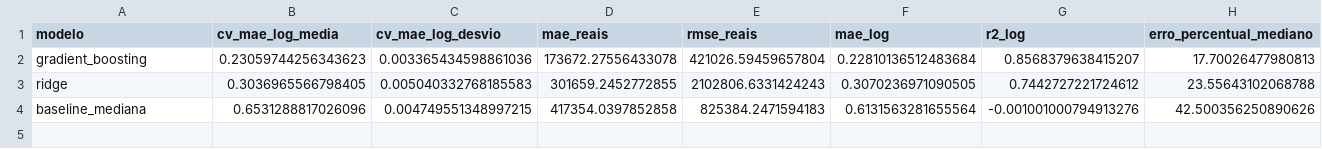
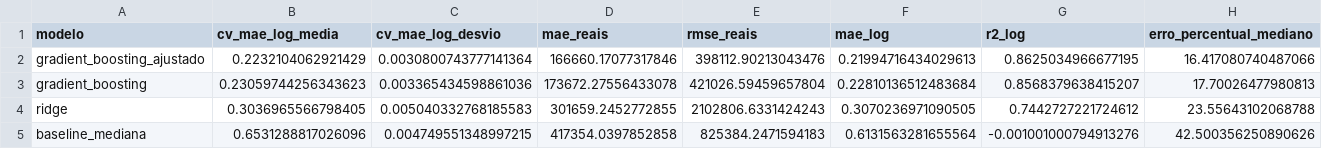
Before and after one commit to Vitoreism/Projeto-Aprendizagem-Maquina, a CSV file: data/processed/resultados_modelos.csv, drawn as a sheet; the diff names each change by its address in the sheet, - before the commit and + after, or states it on an @@ line.

Commit message:
feat(models): busca de hiperparametros com GroupKFold sobre o treino
GridSearchCV usando o mesmo agrupamento e o mesmo conjunto de treino do
train.py; o teste continua intocado ate a avaliacao final.

Por que o score da busca nao e o numero reportavel: escolher a melhor de 32
configuracoes pelo score da validacao cruzada torna esse score otimista, porque
parte da vantagem da vencedora e sorte de particao. A forma rigorosa de medir
isso e validacao cruzada aninhada, com um laco externo so para medir; nao foi
usada porque custaria 5x o tempo para responder uma pergunta que o conjunto de
teste ja responde. O score da busca escolhe, o score do teste relata.

A primeira grade estava mal-posta e por isso a grade do modulo e a segunda. A
passada inicial devolveu max_leaf_nodes=63 e max_iter=500, os dois no TOPO da
grade, e o MAE medio por valor mostrou max_leaf_nodes melhorando
monotonicamente ate a borda (15 -> 0,2346; 31 -> 0,2291; 63 -> 0,2262). Aceitar
aquele vencedor seria reportar um otimo de grade, nao um otimo real. Estendida
ate 255, a curva virou (63 -> 0,2260; 127 -> 0,2261; 255 -> 0,2271) e o otimo
passou a ser interior.

max_iter era falso eixo: as duas melhores configuracoes com 200 e com 500
ficaram a 0,00002 uma da outra, porque early_stopping='auto' liga sozinho acima
de 10.000 amostras e temos 12.820 -- o modelo para antes do teto. Virou valor
fixo, documentado como limite superior, para ninguem perder tempo nesse eixo.

Resultado: gradient boosting de 0,2279 para 0,2232 de CV MAE (+2,1%), teste de
R$ 173.672 para R$ 166.660 e erro mediano de 17,7% para 16,4%. Dimensionando: a
diferenca de CV e 0,0047 contra desvio entre folds de 0,0031, cerca de 1,5
desvio -- real, mas modesto, e bem menor que o salto de Ridge para boosting.

O Ridge nao melhorou: a busca varreu alpha de 0,1 a 1.000 e devolveu o default
1,0. Isso e informacao, nao fracasso -- o gargalo do linear nao e regularizacao,
e forma funcional.

A configuracao vencedora fica fixada em train.py como
'gradient_boosting_ajustado', ao lado da padrao, para o treino ser reproduzivel
sem depender de rodar a busca antes e para o ganho ficar visivel na mesma tabela.

Fica documentada em docs/modelagem.md a unica parte do pipeline que o
agrupamento do split nao cobre: o early stopping separa 10% para validacao
interna sorteando aleatoriamente, nao pela assinatura do imovel, entao essa
fatia pode conter copia de uma linha de treino e fazer o modelo parar um pouco
tarde.

```diff
--- a/data/processed/resultados_modelos.csv
+++ b/data/processed/resultados_modelos.csv
+row 2: gradient_boosting_ajustado | 0.2232104062921429 | 0.0030800743777141364 | 166660.17077317846 | 398112.90213043476 | 0.21994716434029613 | 0.8625034966677195 | 16.417080740487066
```
Also changed, not shown: 6 other files.
